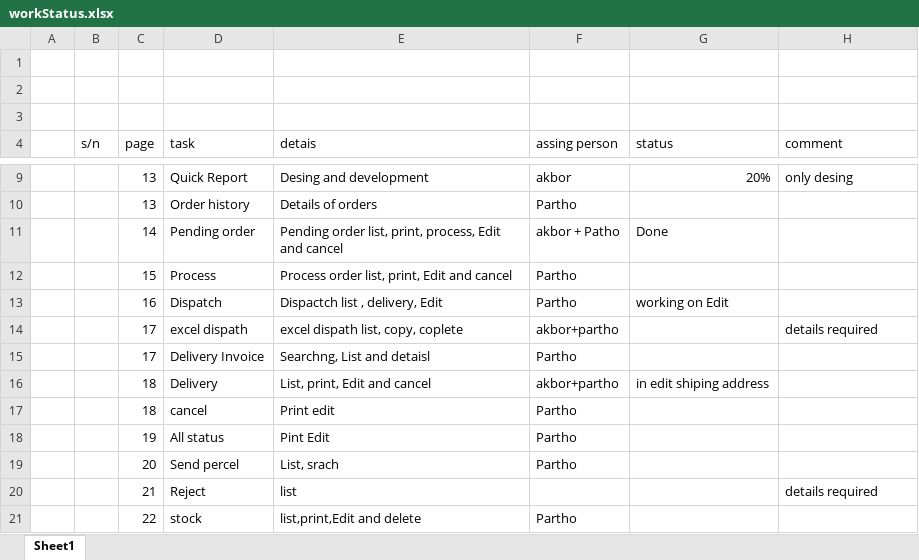
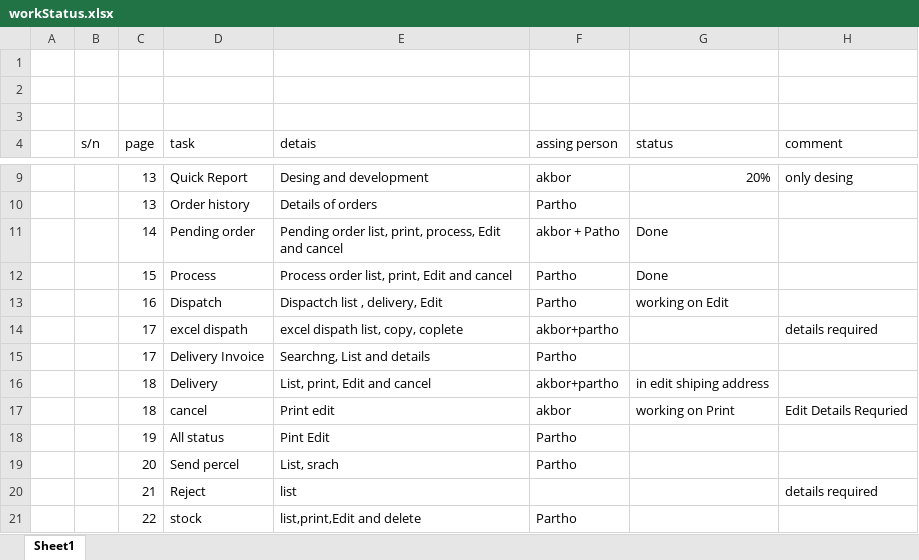
Before and after one commit to testakbor/bigshot, an Excel workbook: workStatus/workStatus.xlsx, sheet Sheet1, drawn as a sheet; only a part is shown, gaps mark what is left out; values as stored, in another font and other column widths than the file's, no cell formats; the diff names each change by its address in the sheet, - before the commit and + after, or states it on an @@ line.

```diff
--- a/workStatus/workStatus.xlsx (sheet Sheet1)
+++ b/workStatus/workStatus.xlsx (sheet Sheet1)
-G12 (status): (empty)
+G12 (status): Done
-E15 (detais): Searchng, List and detaisl
+E15 (detais): Searchng, List and details
-F17 (assing person): Partho
+F17 (assing person): akbor
-G17 (status): (empty)
+G17 (status): working on Print
-H17 (comment): (empty)
+H17 (comment): Edit Details Requried
```
Also changed, not shown: cell formats, 2 other files.
